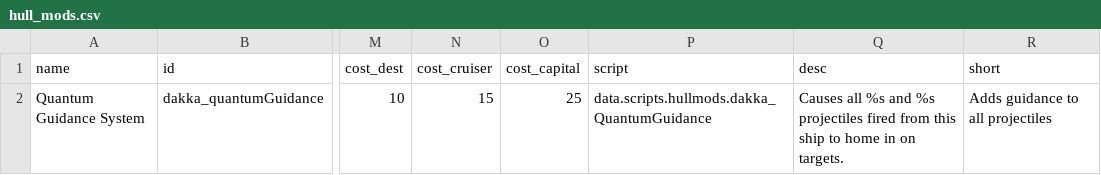
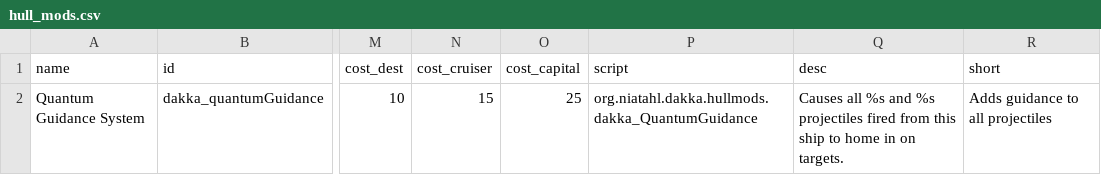
Before and after one commit to niatahl/DakkaHolics, a CSV file: data/hullmods/hull_mods.csv, drawn as a sheet; only a part is shown, gaps mark what is left out; the diff names each change by its address in the sheet, - before the commit and + after, or states it on an @@ line.

```diff
--- a/data/hullmods/hull_mods.csv
+++ b/data/hullmods/hull_mods.csv
-P2 (script): data.scripts.hullmods.dakka_QuantumGuidance
+P2 (script): org.niatahl.dakka.hullmods.dakka_QuantumGuidance
```
Also changed, not shown: 30 other files.
